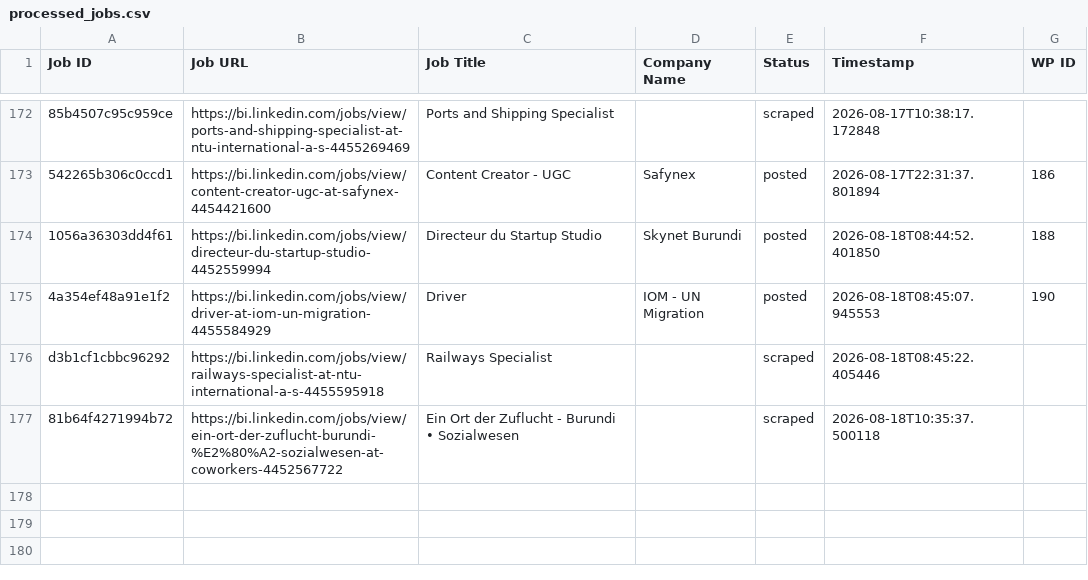
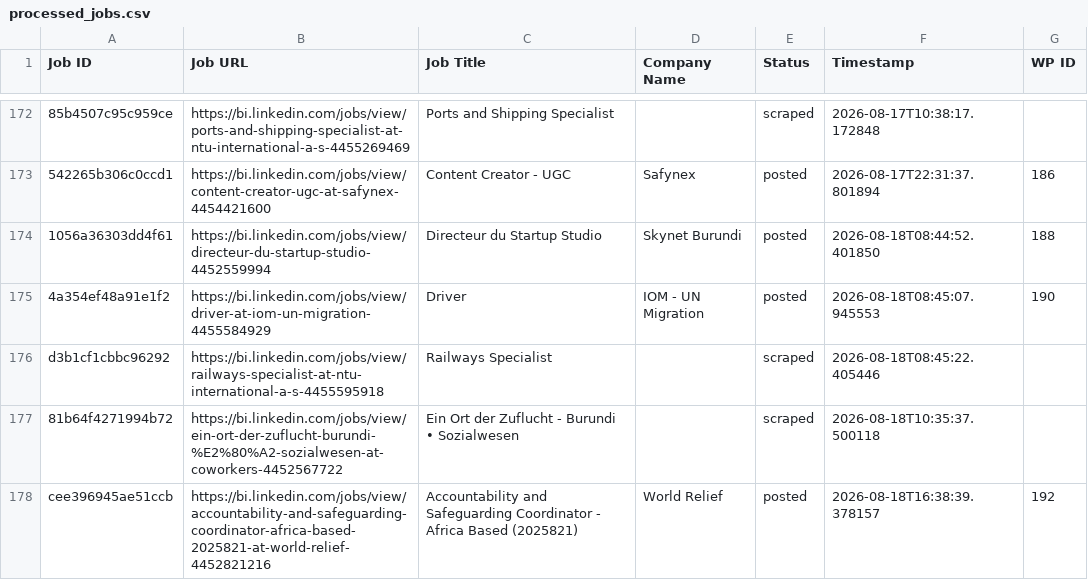
Before and after one commit to innovationinc2000/bi, a CSV file: processed_jobs.csv, drawn as a sheet; only a part is shown, gaps mark what is left out; the diff names each change by its address in the sheet, - before the commit and + after, or states it on an @@ line.

```diff
--- a/processed_jobs.csv
+++ b/processed_jobs.csv
+row 178: cee396945ae51ccb | https://bi.linkedin.com/jobs/view/accountability-and-safeguarding-coordinator-africa-based-2025821-at-world-relief-4452821216 | Accountability and Safeguarding Coordinator - Africa Based (2025821) | World Relief | posted | 2026-08-18T16:38:39.378157 | 192
```
